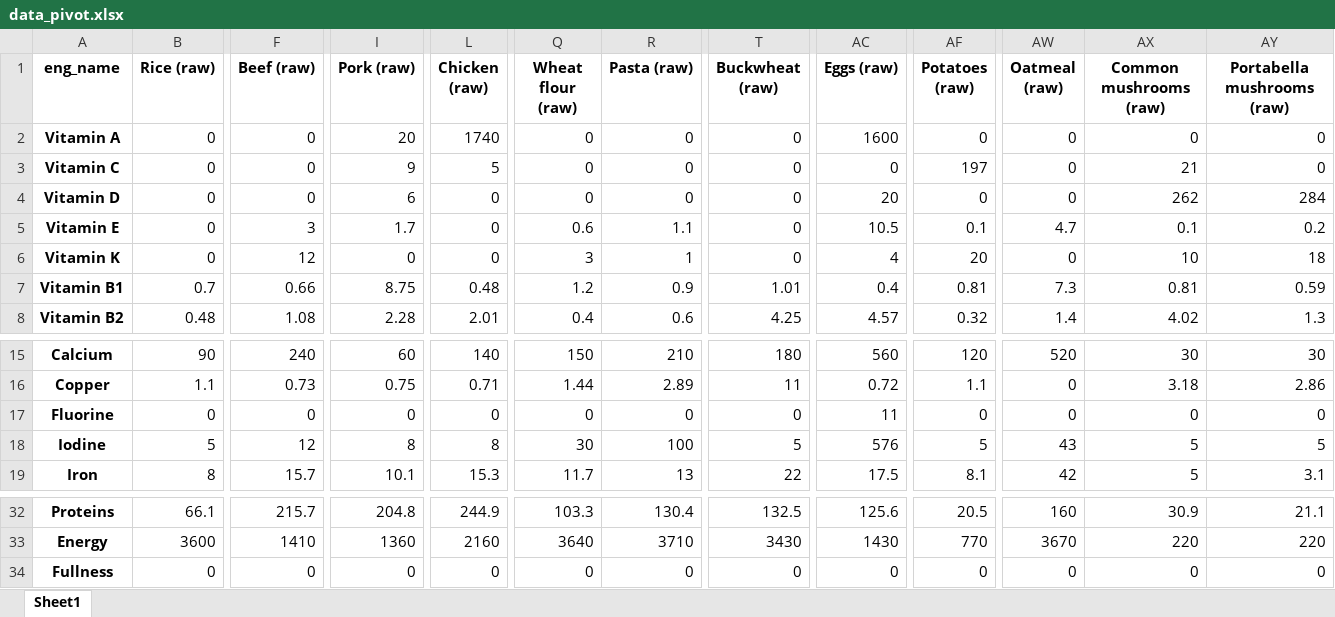
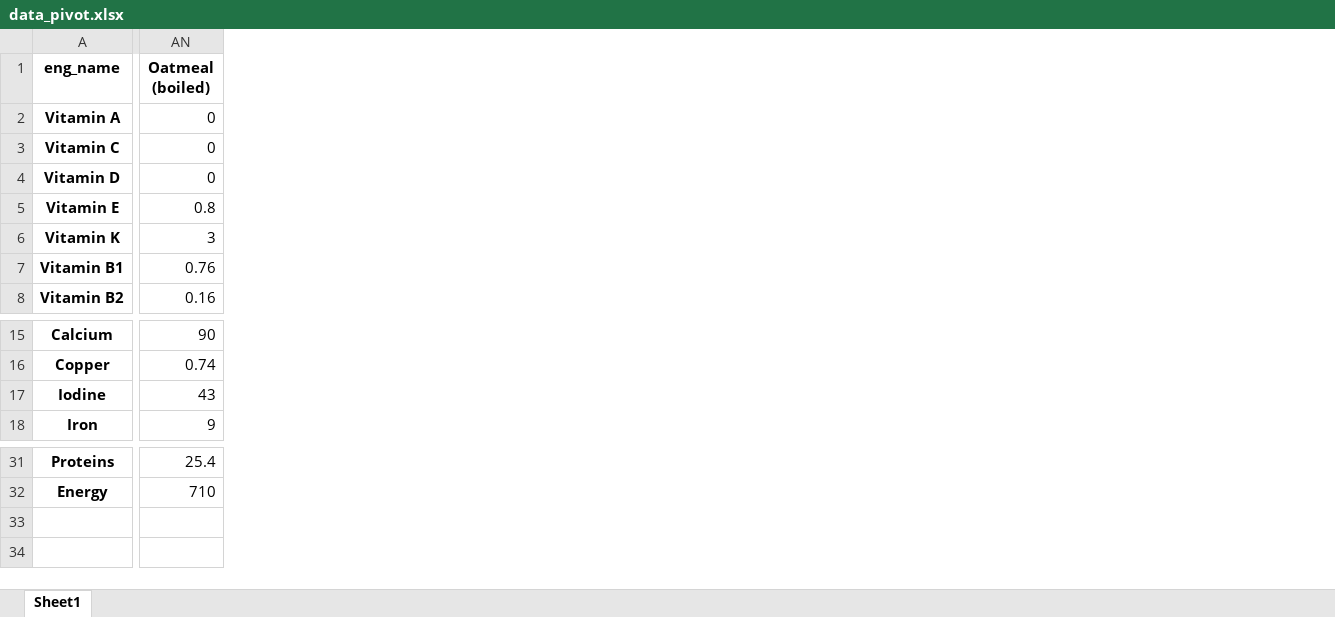
Before and after one commit to mgontar/NutsPassion, an Excel workbook: code/output/data_pivot.xlsx, sheet Sheet1, drawn as a sheet; only a part is shown, gaps mark what is left out; values as stored, in another font and other column widths than the file's, no borders; removed rows and columns are numbered as before the commit, all else as after; rows hold the shown columns only; the diff covers the shown part only; the diff names each change by its address in the sheet, - before the commit and + after, or states it on an @@ line.

Commit message:
data formatting and cleaning update

```diff
--- a/code/output/data_pivot.xlsx (sheet Sheet1)
+++ b/code/output/data_pivot.xlsx (sheet Sheet1)
-column B (Rice (raw)), rows 2-8: 0 | 0 | 0 | 0 | 0 | 0.7 | 0.48; rows 15-16: 90 | 1.1; rows 18-19: 5 | 8; rows 32-33: 66.1 | 3600
-column F (Beef (raw)), rows 2-8: 0 | 0 | 0 | 3 | 12 | 0.66 | 1.08; rows 15-16: 240 | 0.73; rows 18-19: 12 | 15.7; rows 32-33: 215.7 | 1410
-column I (Pork (raw)), rows 2-8: 20 | 9 | 6 | 1.7 | 0 | 8.75 | 2.28; rows 15-16: 60 | 0.75; rows 18-19: 8 | 10.1; rows 32-33: 204.8 | 1360
-column L (Chicken (raw)), rows 2-8: 1740 | 5 | 0 | 0 | 0 | 0.48 | 2.01; rows 15-16: 140 | 0.71; rows 18-19: 8 | 15.3; rows 32-33: 244.9 | 2160
-column Q (Wheat flour (raw)), rows 2-8: 0 | 0 | 0 | 0.6 | 3 | 1.2 | 0.4; rows 15-16: 150 | 1.44; rows 18-19: 30 | 11.7; rows 32-33: 103.3 | 3640
-column R (Pasta (raw)), rows 2-8: 0 | 0 | 0 | 1.1 | 1 | 0.9 | 0.6; rows 15-16: 210 | 2.89; rows 18-19: 100 | 13; rows 32-33: 130.4 | 3710
-column T (Buckwheat (raw)), rows 2-8: 0 | 0 | 0 | 0 | 0 | 1.01 | 4.25; rows 15-16: 180 | 11; rows 18-19: 5 | 22; rows 32-33: 132.5 | 3430
-column AC (Eggs (raw)), rows 2-8: 1600 | 0 | 20 | 10.5 | 4 | 0.4 | 4.57; rows 15-16: 560 | 0.72; rows 18-19: 576 | 17.5; rows 32-33: 125.6 | 1430
-column AF (Potatoes (raw)), rows 2-8: 0 | 197 | 0 | 0.1 | 20 | 0.81 | 0.32; rows 15-16: 120 | 1.1; rows 18-19: 5 | 8.1; rows 32-33: 20.5 | 770
-column AW (Oatmeal (raw)), rows 2-8: 0 | 0 | 0 | 4.7 | 0 | 7.3 | 1.4; rows 15-16: 520 | 0; rows 18-19: 43 | 42; rows 32-33: 160 | 3670
-column AX (Common mushrooms (raw)), rows 2-8: 0 | 21 | 262 | 0.1 | 10 | 0.81 | 4.02; rows 15-16: 30 | 3.18; rows 18-19: 5 | 5; rows 32-33: 30.9 | 220
-column AY (Portabella mushrooms (raw)), rows 2-8: 0 | 0 | 284 | 0.2 | 18 | 0.59 | 1.3; rows 15-16: 30 | 2.86; rows 18-19: 5 | 3.1; rows 32-33: 21.1 | 220
+column AN (Oatmeal (boiled)), rows 2-8: 0 | 0 | 0 | 0.8 | 3 | 0.76 | 0.16; rows 15-18: 90 | 0.74 | 43 | 9; rows 31-32: 25.4 | 710
-row 17: Fluorine | 0 | 0 | 0 | 0 | 0 | 0 | 0 | 11 | 0 | 0 | 0 | 0
-row 34: Fullness | 0 | 0 | 0 | 0 | 0 | 0 | 0 | 0 | 0 | 0 | 0 | 0
```
Also changed, not shown: 1 added column elsewhere in this sheet, code/output/data_price.xlsx, code/output/data_rda.xlsx, 18 other files.
